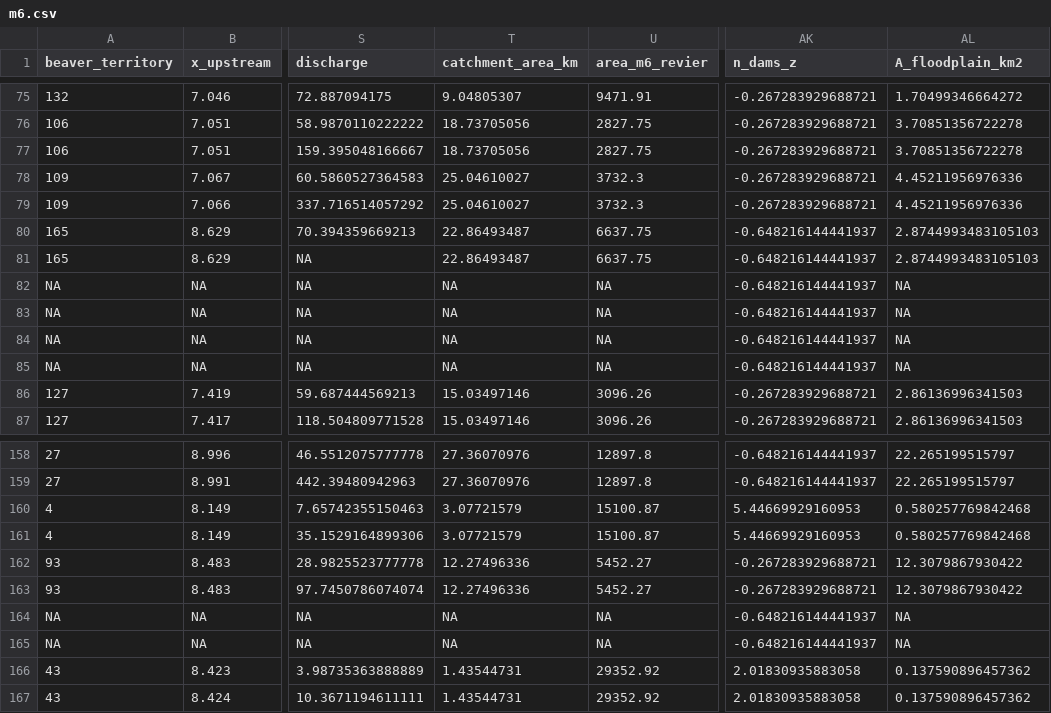
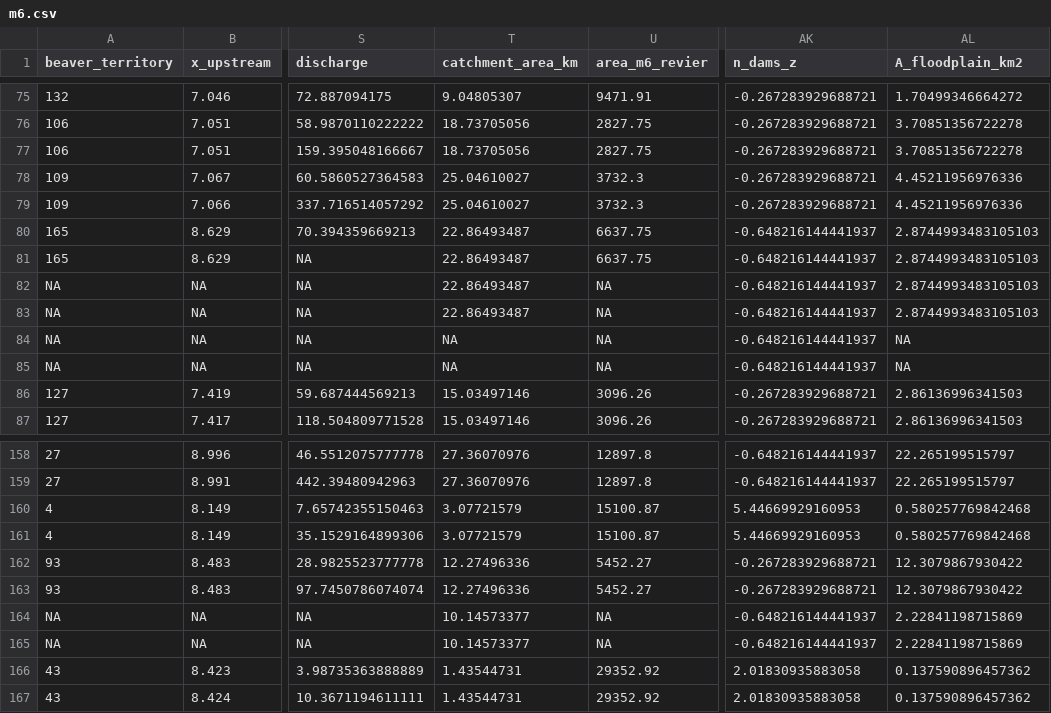
Before and after one commit to leomarameo7/beavers_DOC, a CSV file: data/processed/m6.csv, drawn as a sheet; only a part is shown, gaps mark what is left out; the diff names each change by its address in the sheet, - before the commit and + after, or states it on an @@ line.

```diff
--- a/data/processed/m6.csv
+++ b/data/processed/m6.csv
-T82:T83 (catchment_area_km): NA
+T82:T83 (catchment_area_km): 22.86493487
-AL82:AL83 (A_floodplain_km2): NA
+AL82:AL83 (A_floodplain_km2): 2.8744993483105103
-T164:T165 (catchment_area_km): NA
+T164:T165 (catchment_area_km): 10.14573377
-AL164:AL165 (A_floodplain_km2): NA
+AL164:AL165 (A_floodplain_km2): 2.22841198715869
```
Also changed, not shown: 1 other file.
